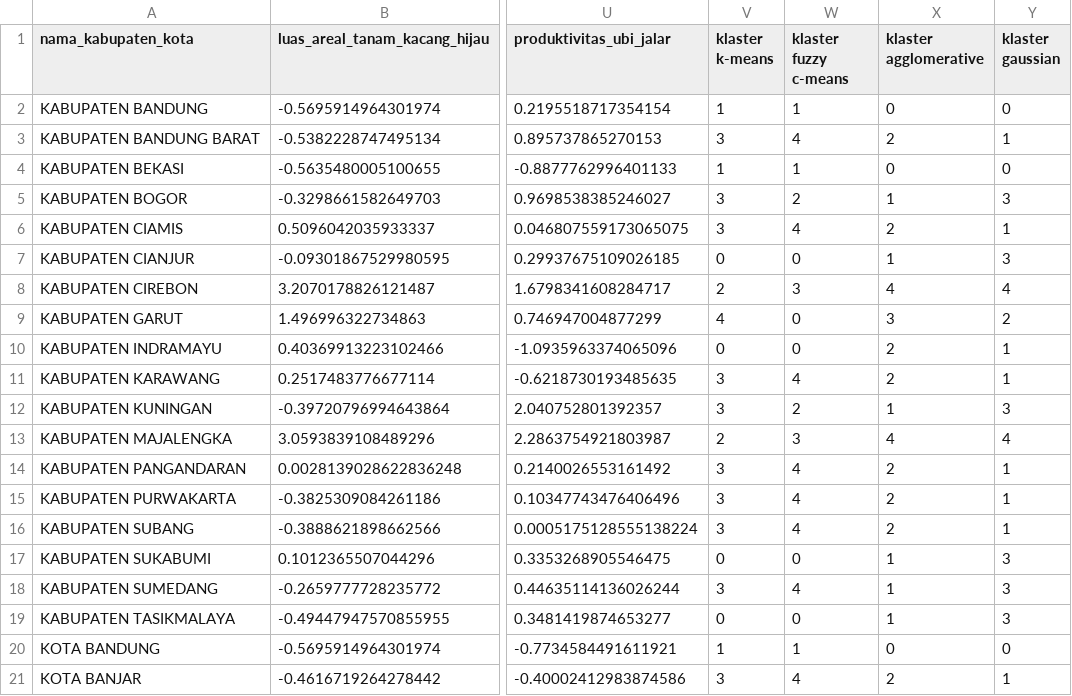
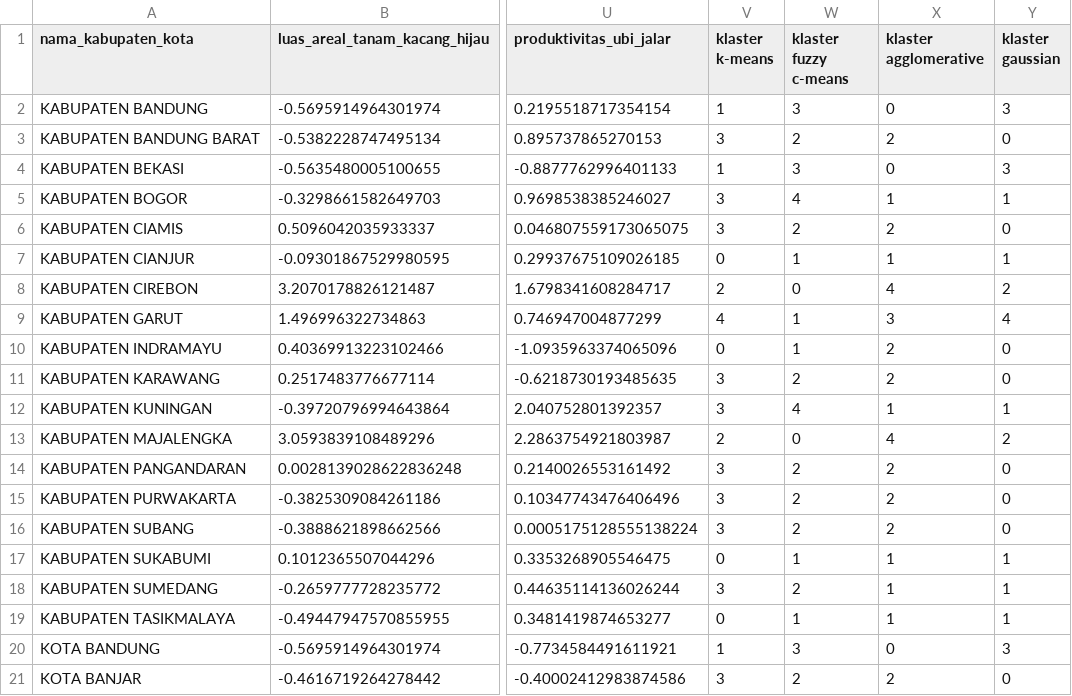
Before and after one commit to Dzalhaqi/tugas-akhir-ast, a CSV file: data_klaster.csv, drawn as a sheet; only a part is shown, gaps mark what is left out; the diff covers the shown part only; the diff names each change by its address in the sheet, - before the commit and + after, or states it on an @@ line.

```diff
--- a/data_klaster.csv
+++ b/data_klaster.csv
-W2 (klaster fuzzy c-means): 1
+W2 (klaster fuzzy c-means): 3
-Y2 (klaster gaussian): 0
+Y2 (klaster gaussian): 3
-W3 (klaster fuzzy c-means): 4
+W3 (klaster fuzzy c-means): 2
-Y3 (klaster gaussian): 1
+Y3 (klaster gaussian): 0
-W4 (klaster fuzzy c-means): 1
+W4 (klaster fuzzy c-means): 3
-Y4 (klaster gaussian): 0
+Y4 (klaster gaussian): 3
-W5 (klaster fuzzy c-means): 2
+W5 (klaster fuzzy c-means): 4
-Y5 (klaster gaussian): 3
+Y5 (klaster gaussian): 1
-W6 (klaster fuzzy c-means): 4
+W6 (klaster fuzzy c-means): 2
-Y6 (klaster gaussian): 1
+Y6 (klaster gaussian): 0
-W7 (klaster fuzzy c-means): 0
+W7 (klaster fuzzy c-means): 1
-Y7 (klaster gaussian): 3
+Y7 (klaster gaussian): 1
-W8 (klaster fuzzy c-means): 3
+W8 (klaster fuzzy c-means): 0
-Y8 (klaster gaussian): 4
+Y8 (klaster gaussian): 2
-W9:W10 (klaster fuzzy c-means): 0
+W9:W10 (klaster fuzzy c-means): 1
-Y9 (klaster gaussian): 2
+Y9 (klaster gaussian): 4
-Y10:Y11 (klaster gaussian): 1
+Y10:Y11 (klaster gaussian): 0
-W11 (klaster fuzzy c-means): 4
+W11 (klaster fuzzy c-means): 2
-W12 (klaster fuzzy c-means): 2
+W12 (klaster fuzzy c-means): 4
-Y12 (klaster gaussian): 3
+Y12 (klaster gaussian): 1
-W13 (klaster fuzzy c-means): 3
+W13 (klaster fuzzy c-means): 0
-Y13 (klaster gaussian): 4
+Y13 (klaster gaussian): 2
-W14:W16 (klaster fuzzy c-means): 4
+W14:W16 (klaster fuzzy c-means): 2
-Y14:Y16 (klaster gaussian): 1
+Y14:Y16 (klaster gaussian): 0
-W17 (klaster fuzzy c-means): 0
+W17 (klaster fuzzy c-means): 1
-Y17:Y19 (klaster gaussian): 3
+Y17:Y19 (klaster gaussian): 1
-W18 (klaster fuzzy c-means): 4
+W18 (klaster fuzzy c-means): 2
-W19 (klaster fuzzy c-means): 0
+W19 (klaster fuzzy c-means): 1
-W20 (klaster fuzzy c-means): 1
+W20 (klaster fuzzy c-means): 3
-Y20 (klaster gaussian): 0
+Y20 (klaster gaussian): 3
-W21 (klaster fuzzy c-means): 4
+W21 (klaster fuzzy c-means): 2
-Y21 (klaster gaussian): 1
+Y21 (klaster gaussian): 0
```
Also changed, not shown: 14 edited cells elsewhere in this file, 52 other files.
